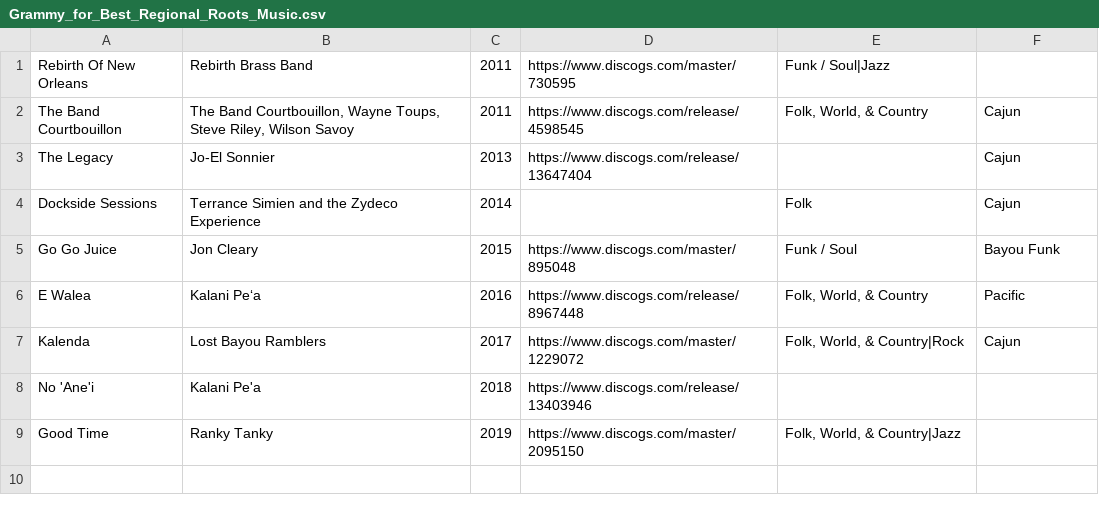
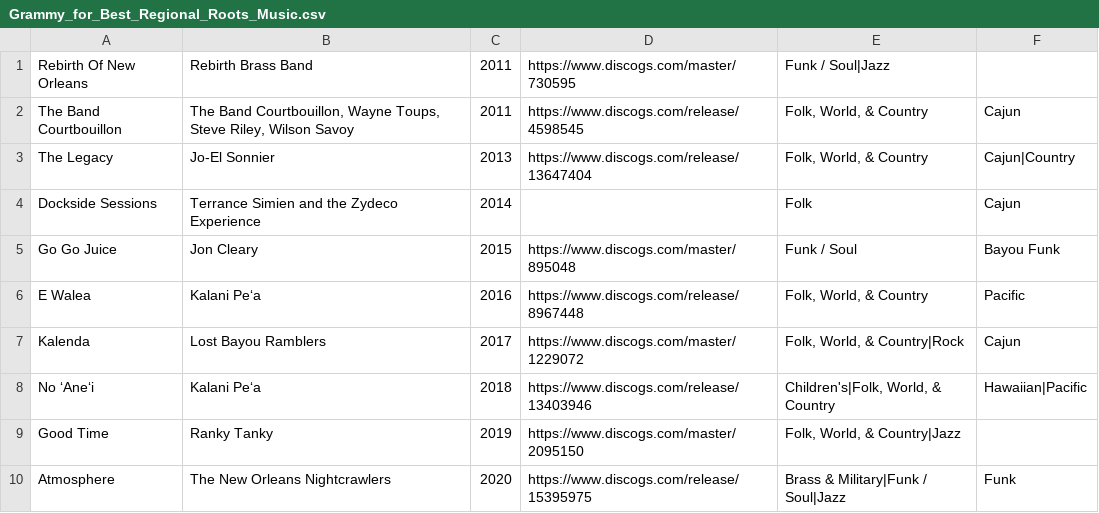
Before and after one commit to purarue/albums_old, a CSV file: csv_data/Grammy_for_Best_Regional_Roots_Music.csv, drawn as a sheet.

```diff
--- a/csv_data/Grammy_for_Best_Regional_Roots_Music.csv
+++ b/csv_data/Grammy_for_Best_Regional_Roots_Music.csv
@@ -2,3 +2,3 @@ Rebirth Of New Orleans,Rebirth Brass Band,2011,https://www.discogs.com/master/73
 The Band Courtbouillon,"The Band Courtbouillon, Wayne Toups, Steve Riley, Wilson Savoy",2011,https://www.discogs.com/release/4598545,"Folk, World, & Country",Cajun
-The Legacy,Jo-El Sonnier,2013,https://www.discogs.com/release/13647404,,Cajun
+The Legacy,Jo-El Sonnier,2013,https://www.discogs.com/release/13647404,"Folk, World, & Country",Cajun|Country
 Dockside Sessions,Terrance Simien and the Zydeco Experience,2014,,Folk,Cajun
@@ -7,3 +7,4 @@ E Walea,Kalani Pe‘a,2016,https://www.discogs.com/release/8967448,"Folk, World,
 Kalenda,Lost Bayou Ramblers,2017,https://www.discogs.com/master/1229072,"Folk, World, & Country|Rock",Cajun
-No 'Ane'i,Kalani Pe'a,2018,https://www.discogs.com/release/13403946,,
+No ʻAneʻi,Kalani Pe‘a,2018,https://www.discogs.com/release/13403946,"Children's|Folk, World, & Country",Hawaiian|Pacific
 Good Time,Ranky Tanky,2019,https://www.discogs.com/master/2095150,"Folk, World, & Country|Jazz",
+Atmosphere,The New Orleans Nightcrawlers,2020,https://www.discogs.com/release/15395975,Brass & Military|Funk / Soul|Jazz,Funk
```
Also changed, not shown: csv_data/Grammy_for_Best_Contemporary_Instrumental.csv, csv_data/Grammy_for_Best_New_Age.csv, 56 other files.
